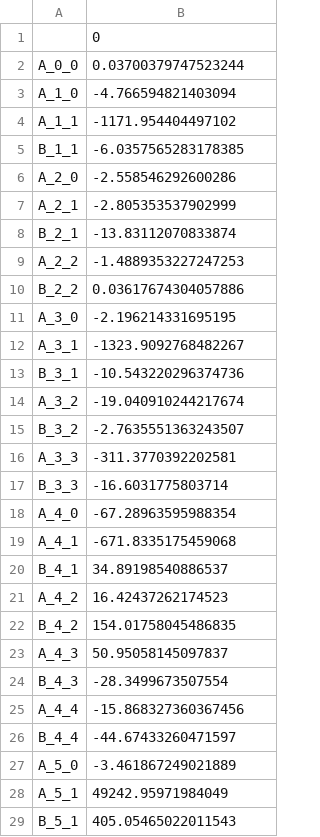
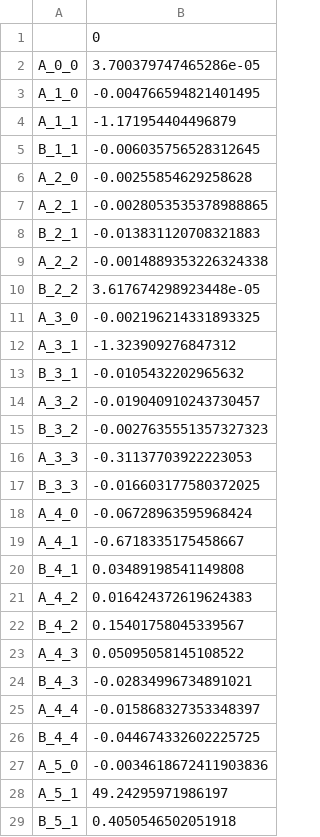
Before and after one commit to Image-X-Institute/mri_distortion_toolkit, a CSV file: examples/_example_data/G_x_Harmonics.csv, drawn as a sheet; only a part is shown; the diff covers the shown part only.

```diff
--- a/examples/_example_data/G_x_Harmonics.csv
+++ b/examples/_example_data/G_x_Harmonics.csv
@@ -1,29 +1,29 @@
 ,0
-A_0_0,0.03700379747523244
-A_1_0,-4.766594821403094
-A_1_1,-1171.954404497102
-B_1_1,-6.0357565283178385
-A_2_0,-2.558546292600286
-A_2_1,-2.805353537902999
-B_2_1,-13.83112070833874
-A_2_2,-1.4889353227247253
-B_2_2,0.03617674304057886
-A_3_0,-2.196214331695195
-A_3_1,-1323.9092768482267
-B_3_1,-10.543220296374736
-A_3_2,-19.040910244217674
-B_3_2,-2.7635551363243507
-A_3_3,-311.3770392202581
-B_3_3,-16.6031775803714
-A_4_0,-67.28963595988354
-A_4_1,-671.8335175459068
-B_4_1,34.89198540886537
-A_4_2,16.42437262174523
-B_4_2,154.01758045486835
-A_4_3,50.95058145097837
-B_4_3,-28.3499673507554
-A_4_4,-15.868327360367456
-B_4_4,-44.67433260471597
-A_5_0,-3.461867249021889
-A_5_1,49242.95971984049
-B_5_1,405.05465022011543
+A_0_0,3.700379747465286e-05
+A_1_0,-0.004766594821401495
+A_1_1,-1.171954404496879
+B_1_1,-0.006035756528312645
+A_2_0,-0.00255854629258628
+A_2_1,-0.0028053535378988865
+B_2_1,-0.013831120708321883
+A_2_2,-0.0014889353226324338
+B_2_2,3.617674298923448e-05
+A_3_0,-0.002196214331893325
+A_3_1,-1.323909276847312
+B_3_1,-0.0105432202965632
+A_3_2,-0.019040910243730457
+B_3_2,-0.0027635551357327323
+A_3_3,-0.31137703922223053
+B_3_3,-0.016603177580372025
+A_4_0,-0.06728963595968424
+A_4_1,-0.6718335175458667
+B_4_1,0.03489198541149808
+A_4_2,0.016424372619624383
+B_4_2,0.15401758045339567
+A_4_3,0.05095058145108522
+B_4_3,-0.02834996734891021
+A_4_4,-0.015868327353348397
+B_4_4,-0.044674332602225725
+A_5_0,-0.0034618672411903836
+A_5_1,49.24295971986197
+B_5_1,0.4050546502051918
```
Also changed, not shown: 8 edited cells elsewhere in this file, examples/_example_data/B0_Harmonics.csv, examples/_example_data/Bfields.csv, 3 other files.
